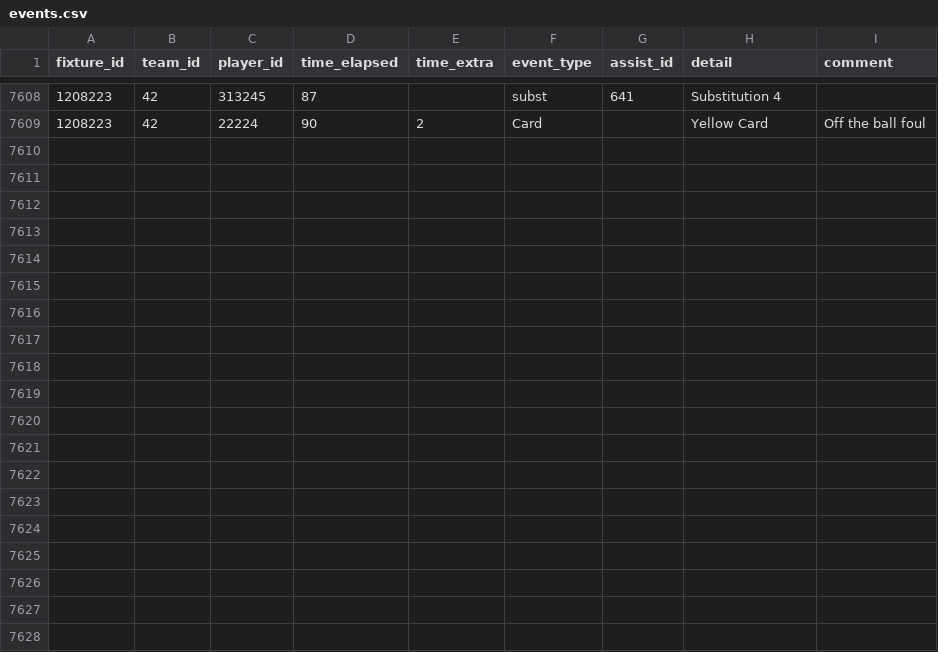
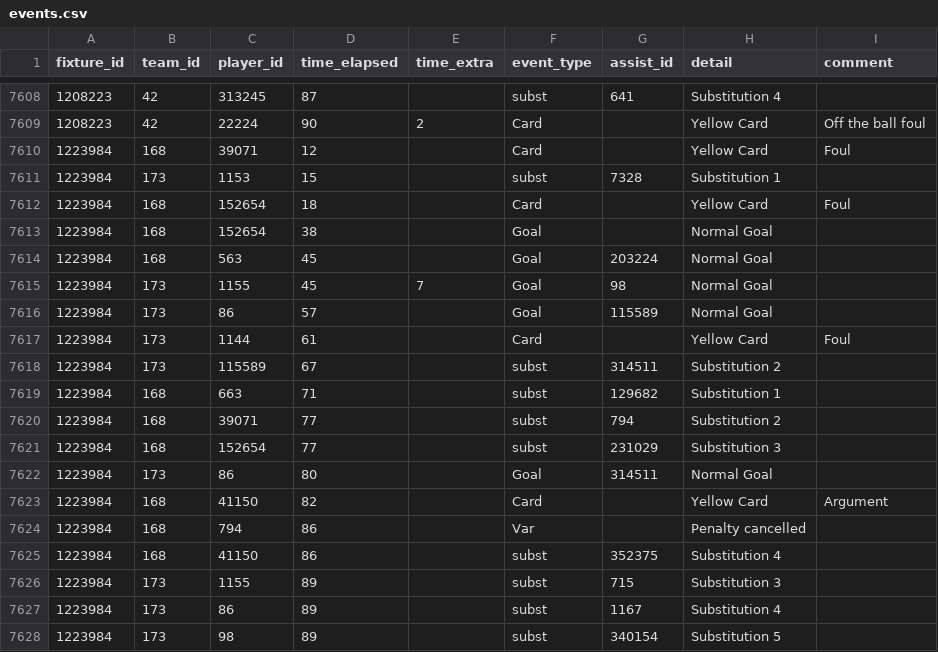
Before and after one commit to SebWae/football-api-data, a CSV file: data/events.csv, drawn as a sheet; only a part is shown, gaps mark what is left out; the diff names each change by its address in the sheet, - before the commit and + after, or states it on an @@ line.

Commit message:
registered fixture 1223984

```diff
--- a/data/events.csv
+++ b/data/events.csv
+row 7610: 1223984 | 168 | 39071 | 12 |  | Card |  | Yellow Card | Foul
+row 7611: 1223984 | 173 | 1153 | 15 |  | subst | 7328 | Substitution 1
+row 7612: 1223984 | 168 | 152654 | 18 |  | Card |  | Yellow Card | Foul
+row 7613: 1223984 | 168 | 152654 | 38 |  | Goal |  | Normal Goal
+row 7614: 1223984 | 168 | 563 | 45 |  | Goal | 203224 | Normal Goal
+row 7615: 1223984 | 173 | 1155 | 45 | 7 | Goal | 98 | Normal Goal
+row 7616: 1223984 | 173 | 86 | 57 |  | Goal | 115589 | Normal Goal
+row 7617: 1223984 | 173 | 1144 | 61 |  | Card |  | Yellow Card | Foul
+row 7618: 1223984 | 173 | 115589 | 67 |  | subst | 314511 | Substitution 2
+row 7619: 1223984 | 168 | 663 | 71 |  | subst | 129682 | Substitution 1
+row 7620: 1223984 | 168 | 39071 | 77 |  | subst | 794 | Substitution 2
+row 7621: 1223984 | 168 | 152654 | 77 |  | subst | 231029 | Substitution 3
+row 7622: 1223984 | 173 | 86 | 80 |  | Goal | 314511 | Normal Goal
+row 7623: 1223984 | 168 | 41150 | 82 |  | Card |  | Yellow Card | Argument
+row 7624: 1223984 | 168 | 794 | 86 |  | Var |  | Penalty cancelled
+row 7625: 1223984 | 168 | 41150 | 86 |  | subst | 352375 | Substitution 4
+row 7626: 1223984 | 173 | 1155 | 89 |  | subst | 715 | Substitution 3
+row 7627: 1223984 | 173 | 86 | 89 |  | subst | 1167 | Substitution 4
+row 7628: 1223984 | 173 | 98 | 89 |  | subst | 340154 | Substitution 5
```
Also changed, not shown: data/lineups.csv, data/lineups_tactics.csv, 4 other files.
